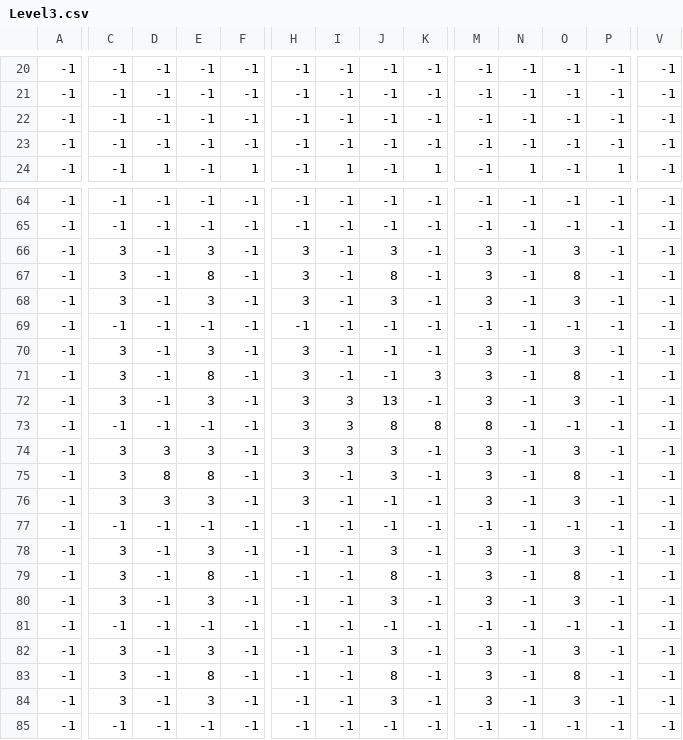
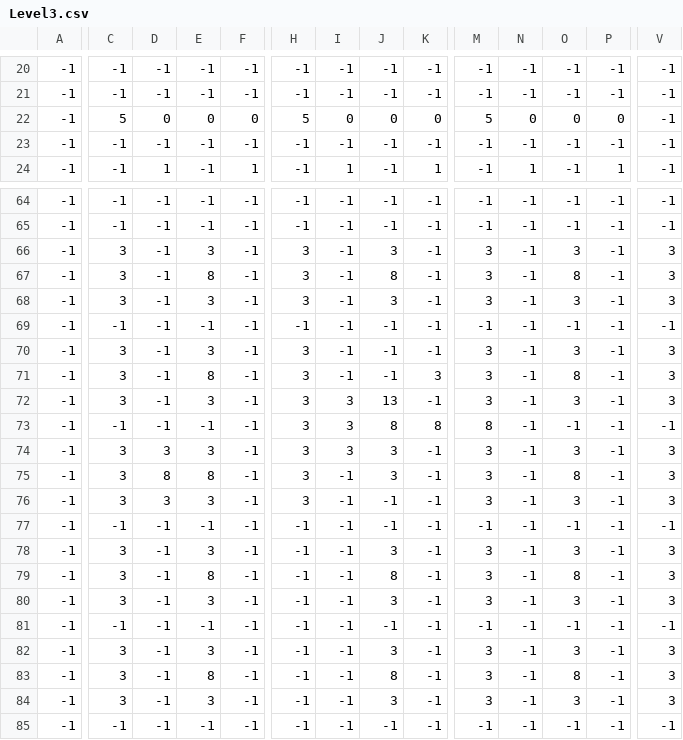
Before and after one commit to Lame-Brain/Android_Wizardry, a CSV file: Assets/Editor/Level3.csv, drawn as a sheet; only a part is shown, gaps mark what is left out; the diff covers the shown part only; the diff names each change by its address in the sheet, - before the commit and + after, or states it on an @@ line.

Commit message:
level4

```diff
--- a/Assets/Editor/Level3.csv
+++ b/Assets/Editor/Level3.csv
-C22: -1
+C22: 5
-D22: -1
+D22: 0
-E22: -1
+E22: 0
-F22: -1
+F22: 0
-H22: -1
+H22: 5
-I22: -1
+I22: 0
-J22: -1
+J22: 0
-K22: -1
+K22: 0
-M22: -1
+M22: 5
-N22: -1
+N22: 0
-O22: -1
+O22: 0
-P22: -1
+P22: 0
-V66:V68: -1
+V66:V68: 3
-V70:V72: -1
+V70:V72: 3
-V74:V76: -1
+V74:V76: 3
-V78:V80: -1
+V78:V80: 3
-V82:V84: -1
+V82:V84: 3
```
Also changed, not shown: 4 edited cells elsewhere in this file, 13 other files.
